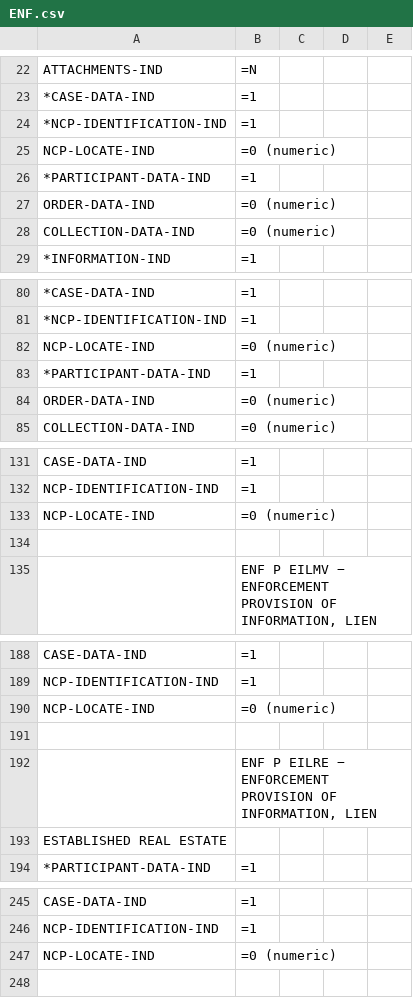
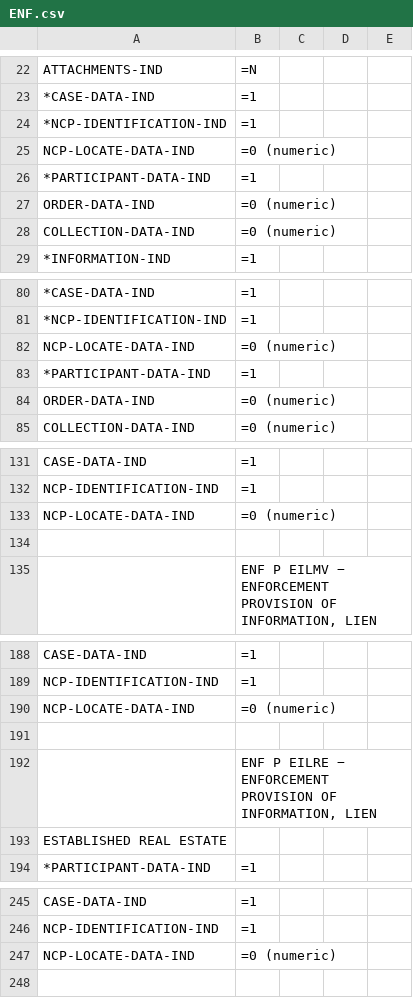
Before and after one commit to codyhui8/csenetExtractor, a CSV file: CSENetTableExtractions/ENF.csv, drawn as a sheet; only a part is shown, gaps mark what is left out; the diff covers the shown part only; the diff names each change by its address in the sheet, - before the commit and + after, or states it on an @@ line.

```diff
--- a/CSENetTableExtractions/ENF.csv
+++ b/CSENetTableExtractions/ENF.csv
-A25: NCP-LOCATE-IND
+A25: NCP-LOCATE-DATA-IND
-A82: NCP-LOCATE-IND
+A82: NCP-LOCATE-DATA-IND
-A133: NCP-LOCATE-IND
+A133: NCP-LOCATE-DATA-IND
-A190: NCP-LOCATE-IND
+A190: NCP-LOCATE-DATA-IND
-A247: NCP-LOCATE-IND
+A247: NCP-LOCATE-DATA-IND
```
Also changed, not shown: 14 edited cells elsewhere in this file, CSENetTableExtractions/EST.csv, CSENetTableExtractions/MSC.csv, 3 other files.
